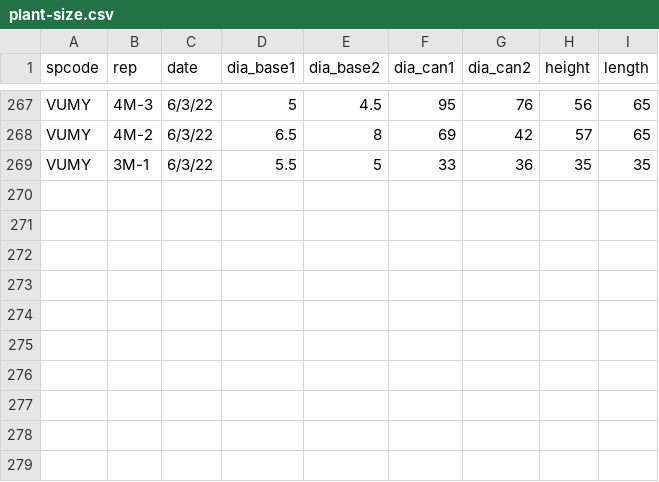
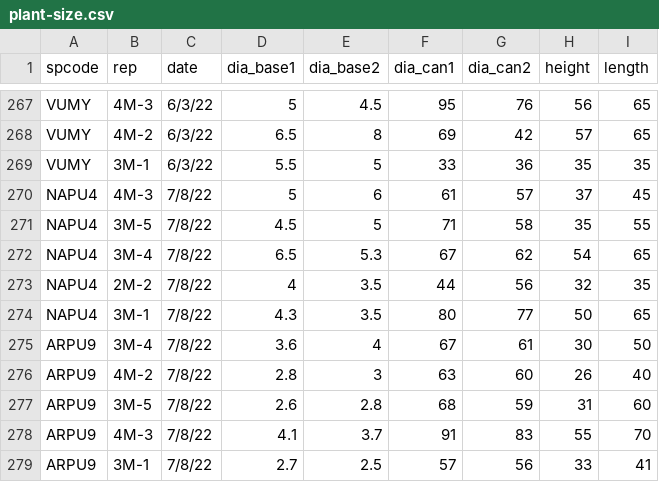
Before and after one commit to XiulinGao/California-grass-allometry, a CSV file: data/plant-size.csv, drawn as a sheet; only a part is shown, gaps mark what is left out; the diff names each change by its address in the sheet, - before the commit and + after, or states it on an @@ line.

Commit message:
add recent measurements

```diff
--- a/data/plant-size.csv
+++ b/data/plant-size.csv
+row 270: NAPU4 | 4M-3 | 7/8/22 | 5 | 6 | 61 | 57 | 37 | 45
+row 271: NAPU4 | 3M-5 | 7/8/22 | 4.5 | 5 | 71 | 58 | 35 | 55
+row 272: NAPU4 | 3M-4 | 7/8/22 | 6.5 | 5.3 | 67 | 62 | 54 | 65
+row 273: NAPU4 | 2M-2 | 7/8/22 | 4 | 3.5 | 44 | 56 | 32 | 35
+row 274: NAPU4 | 3M-1 | 7/8/22 | 4.3 | 3.5 | 80 | 77 | 50 | 65
+row 275: ARPU9 | 3M-4 | 7/8/22 | 3.6 | 4 | 67 | 61 | 30 | 50
+row 276: ARPU9 | 4M-2 | 7/8/22 | 2.8 | 3 | 63 | 60 | 26 | 40
+row 277: ARPU9 | 3M-5 | 7/8/22 | 2.6 | 2.8 | 68 | 59 | 31 | 60
+row 278: ARPU9 | 4M-3 | 7/8/22 | 4.1 | 3.7 | 91 | 83 | 55 | 70
+row 279: ARPU9 | 3M-1 | 7/8/22 | 2.7 | 2.5 | 57 | 56 | 33 | 41
```
